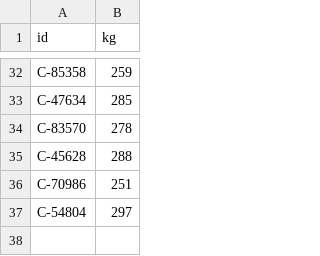
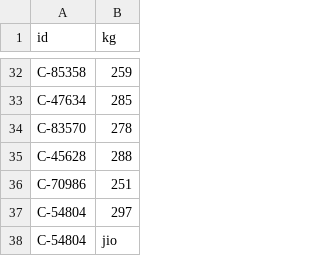
Before and after one commit to kfirlevin/blueteam, a CSV file: weight/in/containers1.csv, drawn as a sheet; only a part is shown, gaps mark what is left out; the diff names each change by its address in the sheet, - before the commit and + after, or states it on an @@ line.

Commit message:
some fixes to weight_post

```diff
--- a/weight/in/containers1.csv
+++ b/weight/in/containers1.csv
+row 38: C-54804 | jio
```
Also changed, not shown: 1 other file.
